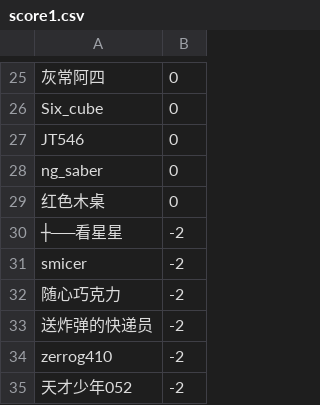
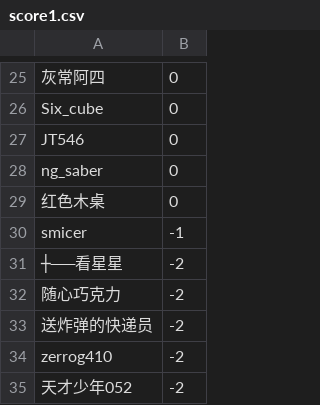
Before and after one commit to pacoxu/calculators, a CSV file: markHistory/score1.csv, drawn as a sheet; only a part is shown, gaps mark what is left out.

Commit message:
addSmicerSecondGame

```diff
--- a/markHistory/score1.csv
+++ b/markHistory/score1.csv
@@ -29,4 +29,4 @@ ng_saber,0
 红色木桌,0
+smicer,-1
 ┼──看星星,-2
-smicer,-2
 随心巧克力,-2
```
Also changed, not shown: 4 other files.
